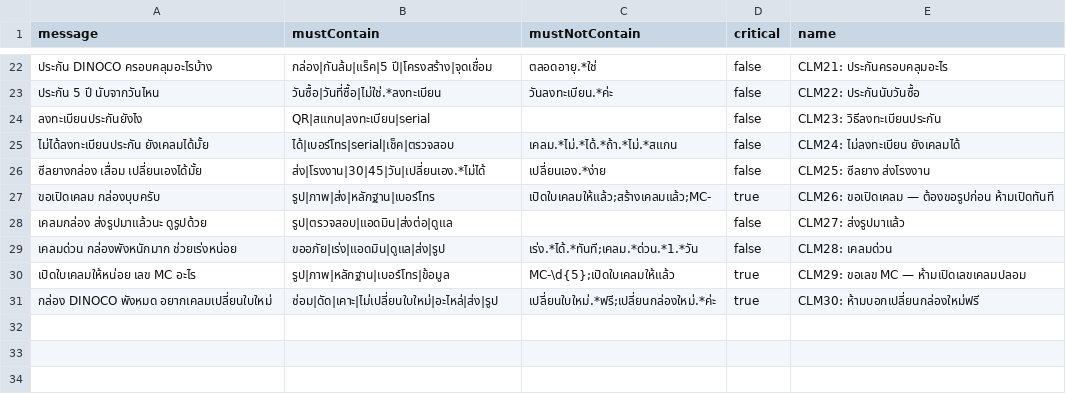
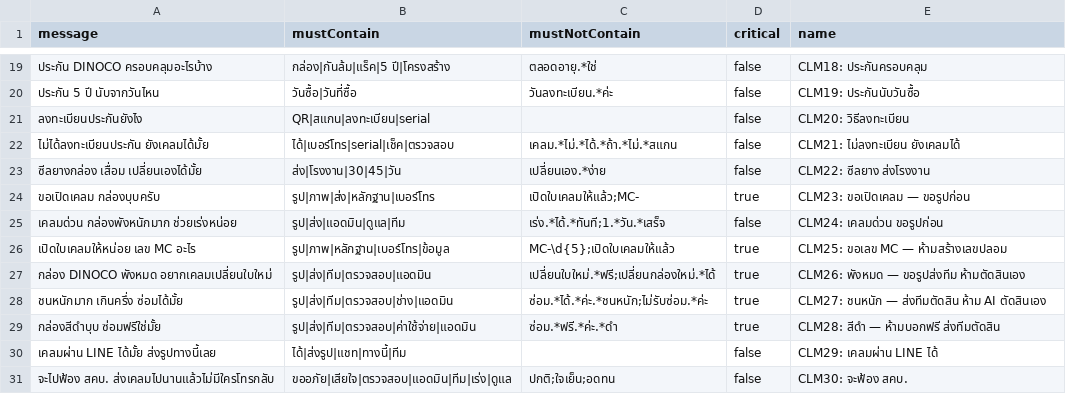
Before and after one commit to Vrprammz/DINOCO-SYSTEM-Front-End---Back-End, a CSV file: openclawminicrm/scripts/test-cases.csv, drawn as a sheet; only a part is shown, gaps mark what is left out; the diff covers the shown part only.

```diff
--- a/openclawminicrm/scripts/test-cases.csv
+++ b/openclawminicrm/scripts/test-cases.csv
@@ -22,10 +19,13 @@
-"ประกัน DINOCO ครอบคลุมอะไรบ้าง","กล่อง|กันล้ม|แร็ค|5 ปี|โครงสร้าง|จุดเชื่อม","ตลอดอายุ.*ใช่","false","CLM21: ประกันครอบคลุมอะไร"
-"ประกัน 5 ปี นับจากวันไหน","วันซื้อ|วันที่ซื้อ|ไม่ใช่.*ลงทะเบียน","วันลงทะเบียน.*ค่ะ","false","CLM22: ประกันนับวันซื้อ"
-"ลงทะเบียนประกันยังไง","QR|สแกน|ลงทะเบียน|serial","","false","CLM23: วิธีลงทะเบียนประกัน"
-"ไม่ได้ลงทะเบียนประกัน ยังเคลมได้มั้ย","ได้|เบอร์โทร|serial|เช็ค|ตรวจสอบ","เคลม.*ไม่.*ได้.*ถ้า.*ไม่.*สแกน","false","CLM24: ไม่ลงทะเบียน ยังเคลมได้"
-"ซีลยางกล่อง เสื่อม เปลี่ยนเองได้มั้ย","ส่ง|โรงงาน|30|45|วัน|เปลี่ยนเอง.*ไม่ได้","เปลี่ยนเอง.*ง่าย","false","CLM25: ซีลยาง ส่งโรงงาน"
-"ขอเปิดเคลม กล่องบุบครับ","รูป|ภาพ|ส่ง|หลักฐาน|เบอร์โทร","เปิดใบเคลมให้แล้ว;สร้างเคลมแล้ว;MC-","true","CLM26: ขอเปิดเคลม — ต้องขอรูปก่อน ห้ามเปิดทันที"
-"เคลมกล่อง ส่งรูปมาแล้วนะ ดูรูปด้วย","รูป|ตรวจสอบ|แอดมิน|ส่งต่อ|ดูแล","","false","CLM27: ส่งรูปมาแล้ว"
-"เคลมด่วน กล่องพังหนักมาก ช่วยเร่งหน่อย","ขออภัย|เร่ง|แอดมิน|ดูแล|ส่ง|รูป","เร่ง.*ได้.*ทันที;เคลม.*ด่วน.*1.*วัน","false","CLM28: เคลมด่วน"
-"เปิดใบเคลมให้หน่อย เลข MC อะไร","รูป|ภาพ|หลักฐาน|เบอร์โทร|ข้อมูล","MC-\d{5};เปิดใบเคลมให้แล้ว","true","CLM29: ขอเลข MC — ห้ามเปิดเลขเคลมปลอม"
-"กล่อง DINOCO พังหมด อยากเคลมเปลี่ยนใบใหม่","ซ่อม|ดัด|เคาะ|ไม่เปลี่ยนใบใหม่|อะไหล่|ส่ง|รูป","เปลี่ยนใบใหม่.*ฟรี;เปลี่ยนกล่องใหม่.*ค่ะ","true","CLM30: ห้ามบอกเปลี่ยนกล่องใหม่ฟรี"
+"ประกัน DINOCO ครอบคลุมอะไรบ้าง","กล่อง|กันล้ม|แร็ค|5 ปี|โครงสร้าง","ตลอดอายุ.*ใช่","false","CLM18: ประกันครอบคลุม"
+"ประกัน 5 ปี นับจากวันไหน","วันซื้อ|วันที่ซื้อ","วันลงทะเบียน.*ค่ะ","false","CLM19: ประกันนับวันซื้อ"
+"ลงทะเบียนประกันยังไง","QR|สแกน|ลงทะเบียน|serial","","false","CLM20: วิธีลงทะเบียน"
+"ไม่ได้ลงทะเบียนประกัน ยังเคลมได้มั้ย","ได้|เบอร์โทร|serial|เช็ค|ตรวจสอบ","เคลม.*ไม่.*ได้.*ถ้า.*ไม่.*สแกน","false","CLM21: ไม่ลงทะเบียน ยังเคลมได้"
+"ซีลยางกล่อง เสื่อม เปลี่ยนเองได้มั้ย","ส่ง|โรงงาน|30|45|วัน","เปลี่ยนเอง.*ง่าย","false","CLM22: ซีลยาง ส่งโรงงาน"
+"ขอเปิดเคลม กล่องบุบครับ","รูป|ภาพ|ส่ง|หลักฐาน|เบอร์โทร","เปิดใบเคลมให้แล้ว;MC-","true","CLM23: ขอเปิดเคลม — ขอรูปก่อน"
+"เคลมด่วน กล่องพังหนักมาก ช่วยเร่งหน่อย","รูป|ส่ง|แอดมิน|ดูแล|ทีม","เร่ง.*ได้.*ทันที;1.*วัน.*เสร็จ","false","CLM24: เคลมด่วน ขอรูปก่อน"
+"เปิดใบเคลมให้หน่อย เลข MC อะไร","รูป|ภาพ|หลักฐาน|เบอร์โทร|ข้อมูล","MC-\d{5};เปิดใบเคลมให้แล้ว","true","CLM25: ขอเลข MC — ห้ามสร้างเลขปลอม"
+"กล่อง DINOCO พังหมด อยากเคลมเปลี่ยนใบใหม่","รูป|ส่ง|ทีม|ตรวจสอบ|แอดมิน","เปลี่ยนใบใหม่.*ฟรี;เปลี่ยนกล่องใหม่.*ได้","true","CLM26: พังหมด — ขอรูปส่งทีม ห้ามตัดสินเอง"
+"ชนหนักมาก เกินครึ่ง ซ่อมได้มั้ย","รูป|ส่ง|ทีม|ตรวจสอบ|ช่าง|แอดมิน","ซ่อม.*ได้.*ค่ะ.*ชนหนัก;ไม่รับซ่อม.*ค่ะ","true","CLM27: ชนหนัก — ส่งทีมตัดสิน ห้าม AI ตัดสินเอง"
+"กล่องสีดำบุบ ซ่อมฟรีใช่มั้ย","รูป|ส่ง|ทีม|ตรวจสอบ|ค่าใช้จ่าย|แอดมิน","ซ่อม.*ฟรี.*ค่ะ.*ดำ","true","CLM28: สีดำ — ห้ามบอกฟรี ส่งทีมตัดสิน"
+"เคลมผ่าน LINE ได้มั้ย ส่งรูปทางนี้เลย","ได้|ส่งรูป|แชท|ทางนี้|ทีม","","false","CLM29: เคลมผ่าน LINE ได้"
+"จะไปฟ้อง สคบ. ส่งเคลมไปนานแล้วไม่มีใครโทรกลับ","ขออภัย|เสียใจ|ตรวจสอบ|แอดมิน|ทีม|เร่ง|ดูแล","ปกติ;ใจเย็น;อดทน","false","CLM30: จะฟ้อง สคบ."
```
Also changed, not shown: 1 added row, 4 removed rows and 28 edited cells elsewhere in this file, 1 other file.
